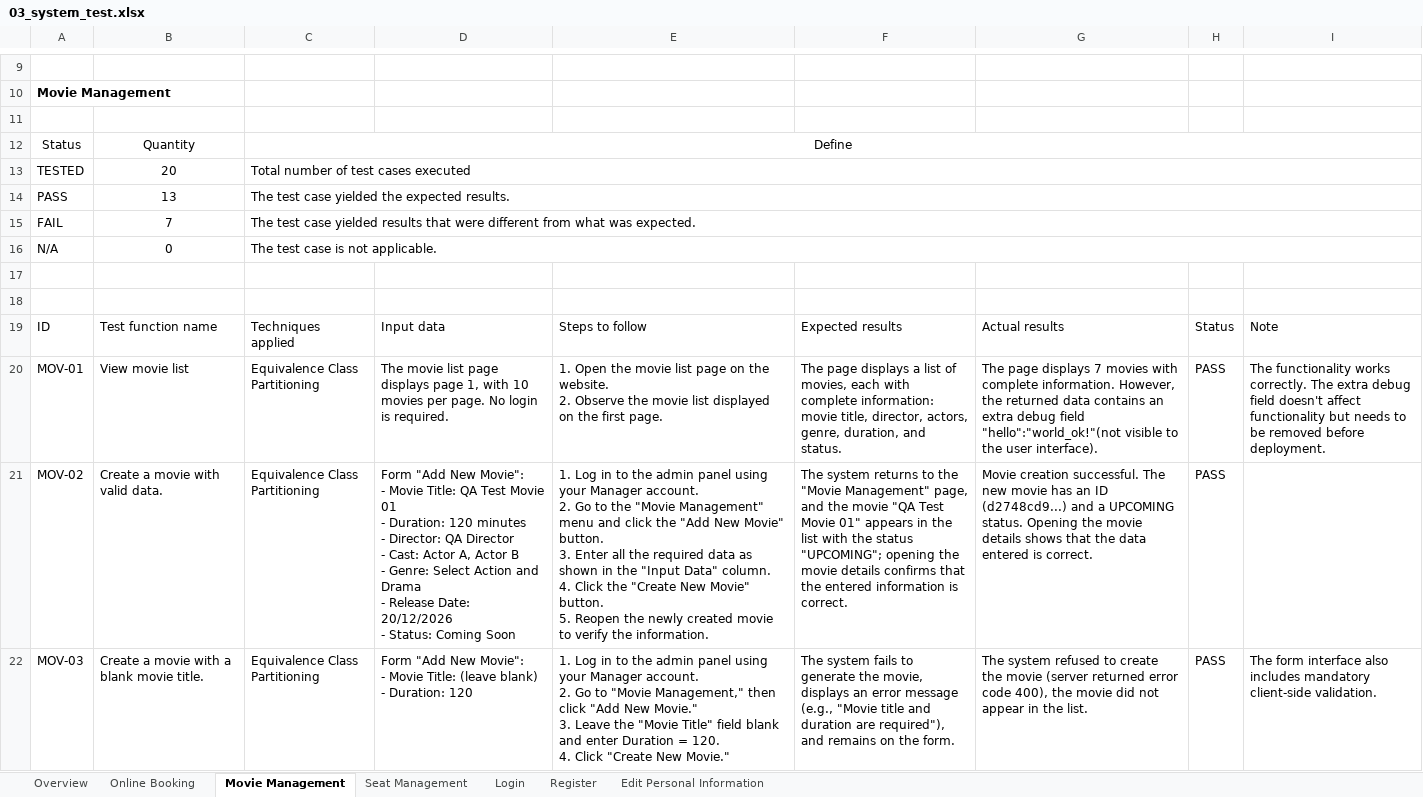
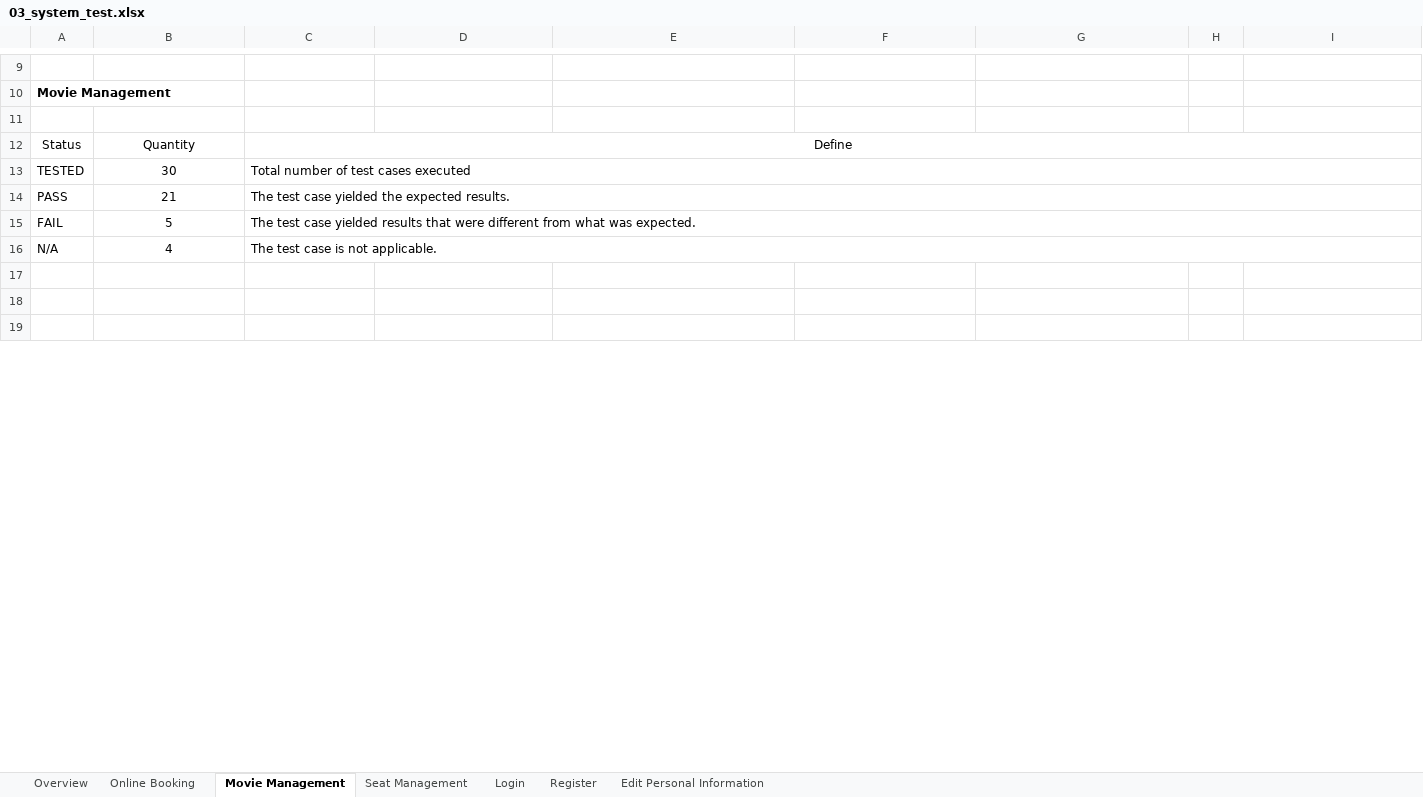
Before and after one commit to KhaKhongBanhh/testing, an Excel workbook: docs/TESTER_DUCPM88/original_docs/system_test/03_system_test.xlsx, sheet Movie Management, drawn as a sheet; only a part is shown, gaps mark what is left out; the shorter side is filled out with more unchanged rows; values as stored, in another font and other column widths than the file's, no borders; table styles not drawn; removed rows and columns are numbered as before the commit, all else as after; ↵ is a line break in a cell; the diff covers the shown part only; the diff names each change by its address in the sheet, - before the commit and + after, or states it on an @@ line.

Commit message:
Unit test

```diff
--- a/docs/TESTER_DUCPM88/original_docs/system_test/03_system_test.xlsx (sheet Movie Management)
+++ b/docs/TESTER_DUCPM88/original_docs/system_test/03_system_test.xlsx (sheet Movie Management)
-B13: 20
+B13: 30
-B14: 13
+B14: 21
-B15: 7
+B15: 5
-B16: 0
+B16: 4
-row 19: ID | Test function name | Techniques applied | Input data | Steps to follow | Expected results | Actual results | Status | Note
-row 20: MOV-01 | View movie list | Equivalence Class Partitioning | The movie list page displays page 1, with 10 movies per page. No login is required. | 1. Open the movie list page on the website. ↵ 2. Observe the movie list displayed on the first page. | The page displays a list of movies, each with complete information: movie title, director, actors, genre, duration, and status. | The page displays 7 movies with complete information. However, the returned data contains an extra debug field "hello":"world_ok!"(not visible to the user interface). | PASS | The functionality works correctly. The extra debug field doesn't affect functionality but needs to be removed before deployment.
-row 21: MOV-02 | Create a movie with valid data. | Equivalence Class Partitioning | Form "Add New Movie": ↵ - Movie Title: QA Test Movie 01 ↵ - Duration: 120 minutes ↵ - Director: QA Director ↵ - Cast: Actor A, Actor B ↵ - Genre: Select Action and Drama ↵ - Release Date: 20/12/2026 ↵ - Status: Coming Soon | 1. Log in to the admin panel using your Manager account. ↵ 2. Go to the "Movie Management" menu and click the "Add New Movie" button. ↵ 3. Enter all the required data as shown in the "Input Data" column. ↵ 4. Click the "Create New Movie" button. ↵ 5. Reopen the newly created movie to verify the information. | The system returns to the "Movie Management" page, and the movie "QA Test Movie 01" appears in the list with the status "UPCOMING"; opening the movie details confirms that the entered information is correct. | Movie creation successful. The new movie has an ID (d2748cd9...) and a UPCOMING status. Opening the movie details shows that the data entered is correct. | PASS
-row 22: MOV-03 | Create a movie with a blank movie title. | Equivalence Class Partitioning | Form "Add New Movie": ↵ - Movie Title: (leave blank) ↵ - Duration: 120 | 1. Log in to the admin panel using your Manager account. ↵ 2. Go to "Movie Management," then click "Add New Movie." ↵ 3. Leave the "Movie Title" field blank and enter Duration = 120. ↵ 4. Click "Create New Movie." | The system fails to generate the movie, displays an error message (e.g., "Movie title and duration are required"), and remains on the form. | The system refused to create the movie (server returned error code 400), the movie did not appear in the list. | PASS | The form interface also includes mandatory client-side validation.
```
Also changed, not shown: 30 added rows, 17 removed rows and 9 edited cells elsewhere in this sheet, sheet Seat Management, sheet Overview, 17 other files.
